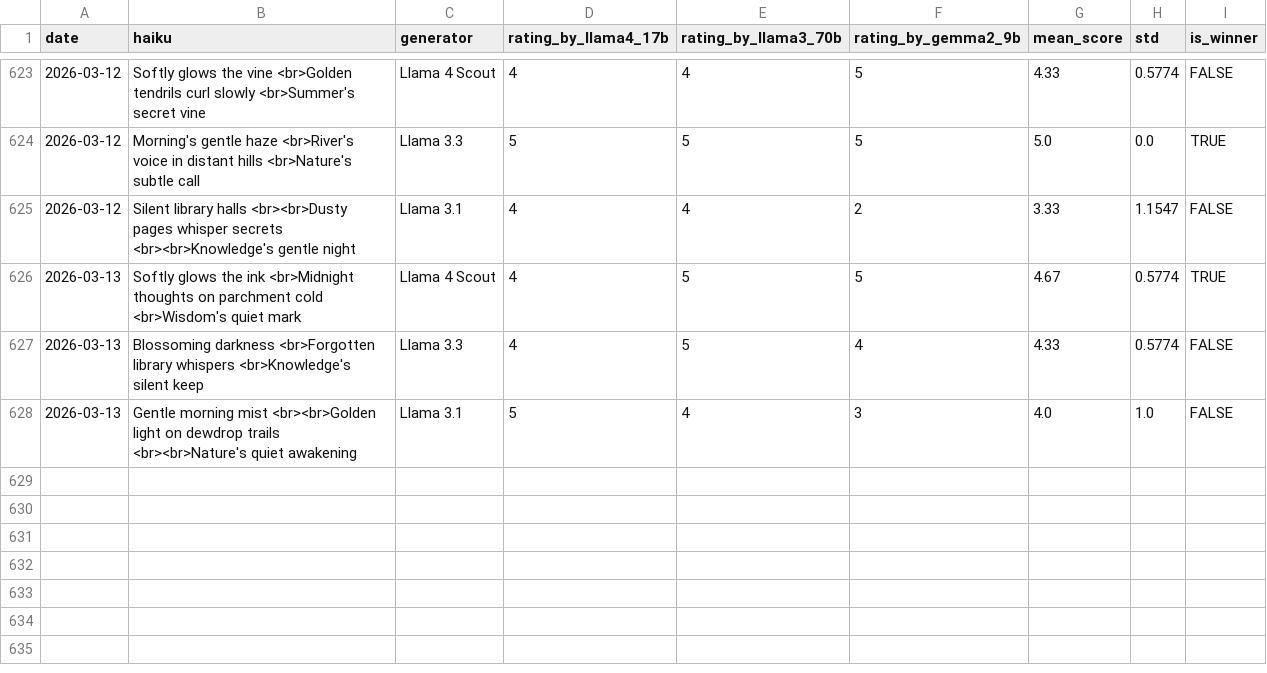
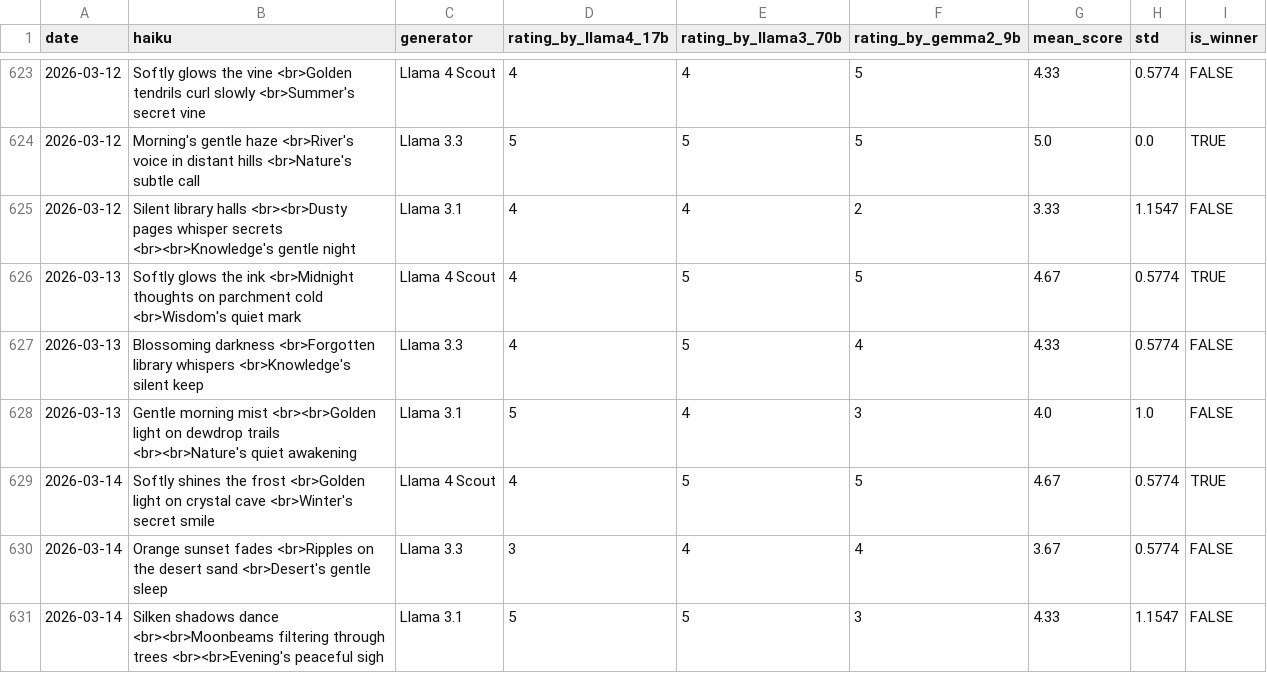
Before and after one commit to abeljohny/abeljohny, a CSV file: assets/history.csv, drawn as a sheet; only a part is shown, gaps mark what is left out; the diff names each change by its address in the sheet, - before the commit and + after, or states it on an @@ line.

```diff
--- a/assets/history.csv
+++ b/assets/history.csv
+row 629: 2026-03-14 | Softly shines the frost <br>Golden light on crystal cave <br>Winter's secret smile | Llama 4 Scout | 4 | 5 | 5 | 4.67 | 0.5774 | TRUE
+row 630: 2026-03-14 | Orange sunset fades <br>Ripples on the desert sand <br>Desert's gentle sleep | Llama 3.3 | 3 | 4 | 4 | 3.67 | 0.5774 | FALSE
+row 631: 2026-03-14 | Silken shadows dance <br><br>Moonbeams filtering through trees <br><br>Evening's peaceful sigh | Llama 3.1 | 5 | 5 | 3 | 4.33 | 1.1547 | FALSE
```
Also changed, not shown: 2 other files.
